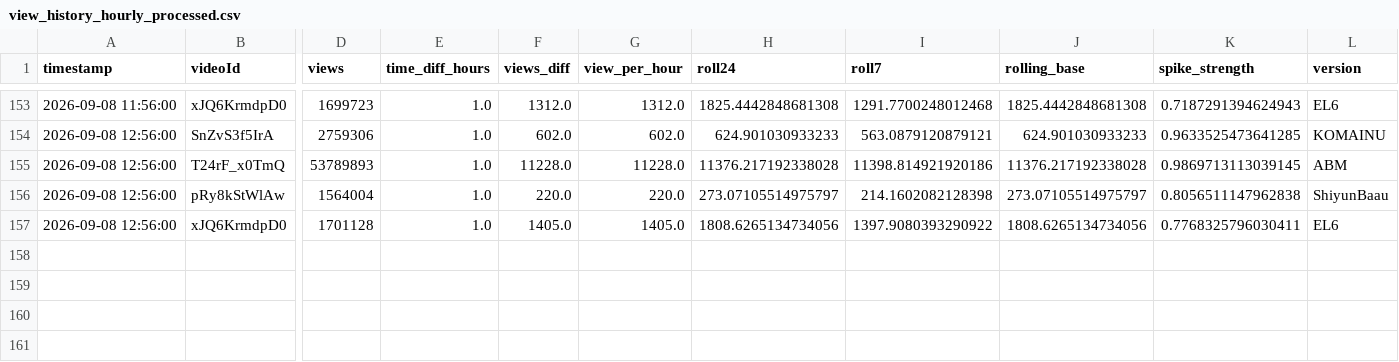
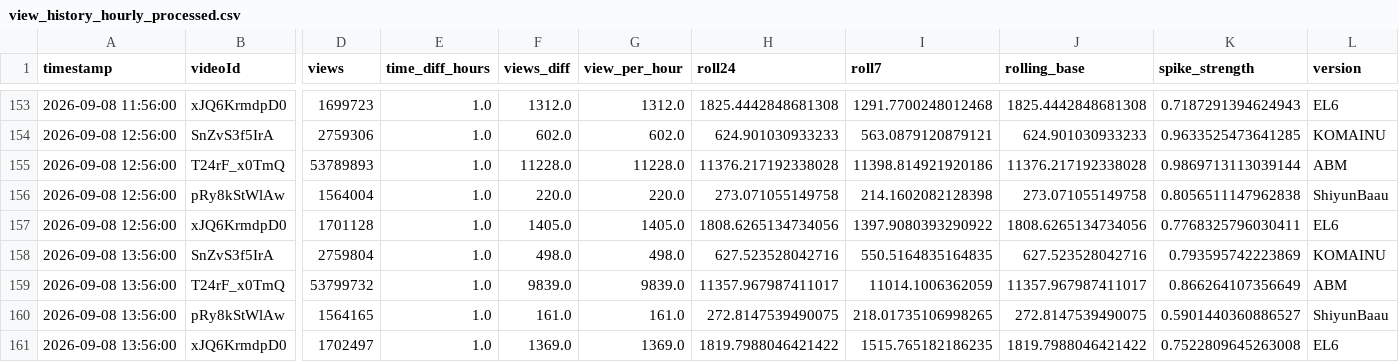
Before and after one commit to shimoharai-blip/youtube-view-fetch, a CSV file: view_history_hourly_processed.csv, drawn as a sheet; only a part is shown, gaps mark what is left out; rows hold the shown columns only; the diff names each change by its address in the sheet, - before the commit and + after, or states it on an @@ line.

```diff
--- a/view_history_hourly_processed.csv
+++ b/view_history_hourly_processed.csv
-K155 (spike_strength): 0.9869713113039145
+K155 (spike_strength): 0.9869713113039144
-H156 (roll24): 273.07105514975797
+H156 (roll24): 273.071055149758
-J156 (rolling_base): 273.07105514975797
+J156 (rolling_base): 273.071055149758
+row 158: 2026-09-08 13:56:00 | SnZvS3f5IrA | 2759804 | 1.0 | 498.0 | 498.0 | 627.523528042716 | 550.5164835164835 | 627.523528042716 | 0.793595742223869 | KOMAINU
+row 159: 2026-09-08 13:56:00 | T24rF_x0TmQ | 53799732 | 1.0 | 9839.0 | 9839.0 | 11357.967987411017 | 11014.1006362059 | 11357.967987411017 | 0.866264107356649 | ABM
+row 160: 2026-09-08 13:56:00 | pRy8kStWlAw | 1564165 | 1.0 | 161.0 | 161.0 | 272.8147539490075 | 218.01735106998265 | 272.8147539490075 | 0.5901440360886527 | ShiyunBaau
+row 161: 2026-09-08 13:56:00 | xJQ6KrmdpD0 | 1702497 | 1.0 | 1369.0 | 1369.0 | 1819.7988046421422 | 1515.765182186235 | 1819.7988046421422 | 0.7522809645263008 | EL6
```
Also changed, not shown: 5 other files.
